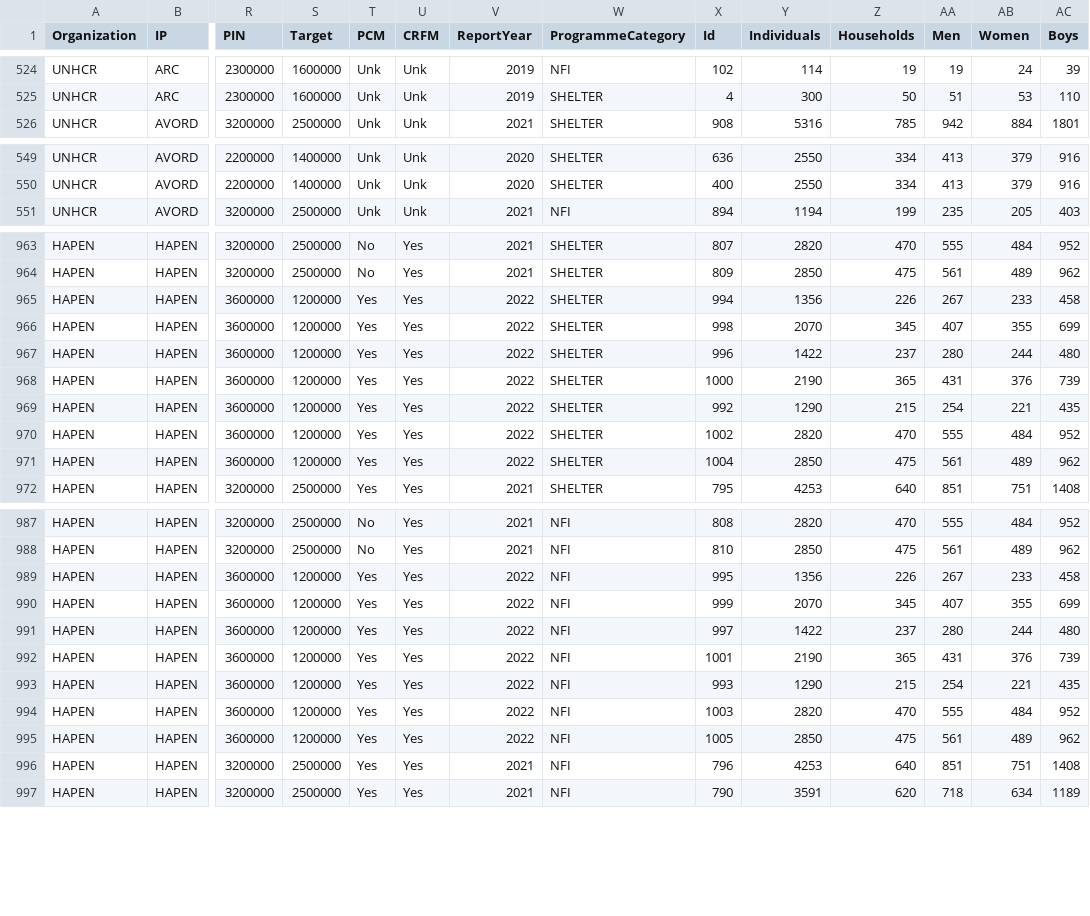
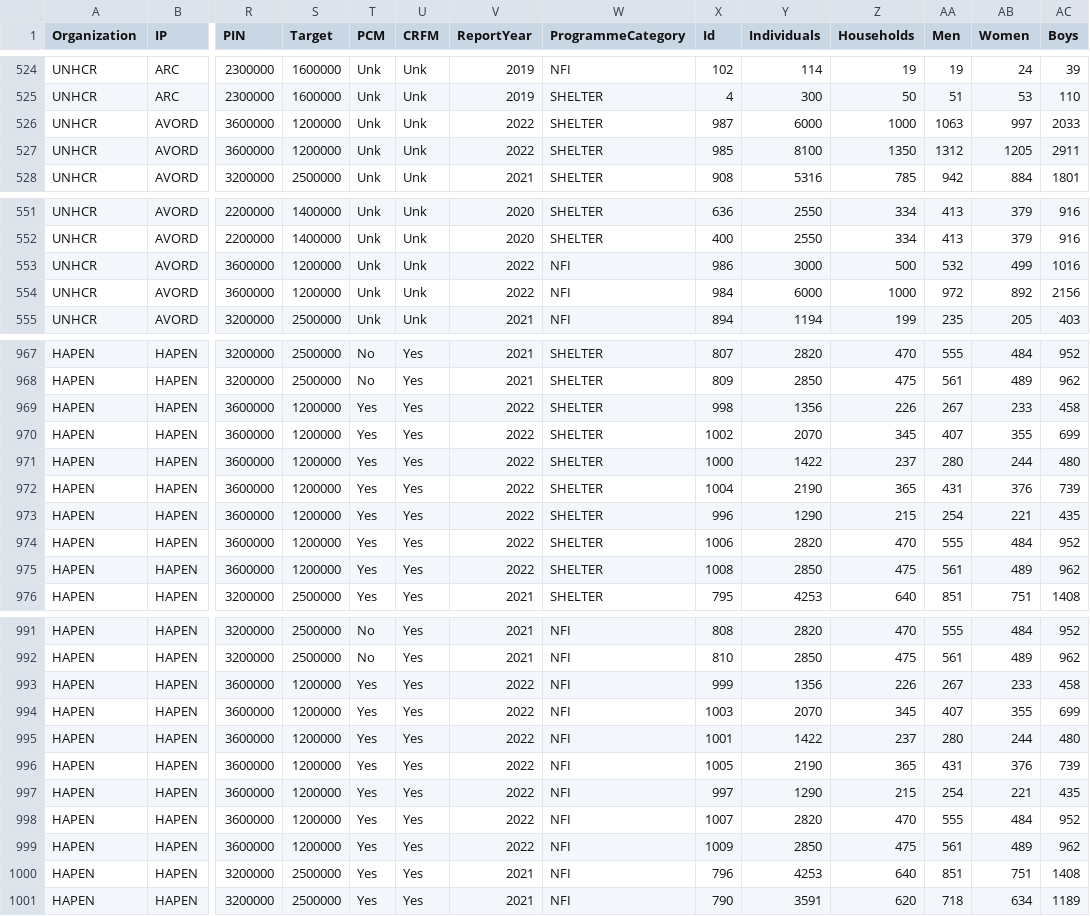
Before and after one commit to Shelter-Cluster-Somalia/5WSC, a CSV file: data/dataset.csv, drawn as a sheet; only a part is shown, gaps mark what is left out; addresses are those after the commit; rows hold the shown columns only; the diff covers the shown part only; the diff names each change by its address in the sheet, - before the commit and + after, or states it on an @@ line.

Commit message:
Add files via upload

```diff
--- a/data/dataset.csv
+++ b/data/dataset.csv
+row 526: UNHCR | AVORD | 3600000 | 1200000 | Unk | Unk | 2022 | SHELTER | 987 | 6000 | 1000 | 1063 | 997 | 2033
+row 527: UNHCR | AVORD | 3600000 | 1200000 | Unk | Unk | 2022 | SHELTER | 985 | 8100 | 1350 | 1312 | 1205 | 2911
+row 553: UNHCR | AVORD | 3600000 | 1200000 | Unk | Unk | 2022 | NFI | 986 | 3000 | 500 | 532 | 499 | 1016
+row 554: UNHCR | AVORD | 3600000 | 1200000 | Unk | Unk | 2022 | NFI | 984 | 6000 | 1000 | 972 | 892 | 2156
-X969 (Id): 994
+X969 (Id): 998
-X970 (Id): 998
+X970 (Id): 1002
-X971 (Id): 996
+X971 (Id): 1000
-X972 (Id): 1000
+X972 (Id): 1004
-X973 (Id): 992
+X973 (Id): 996
-X974 (Id): 1002
+X974 (Id): 1006
-X975 (Id): 1004
+X975 (Id): 1008
-X993 (Id): 995
+X993 (Id): 999
-X994 (Id): 999
+X994 (Id): 1003
-X995 (Id): 997
+X995 (Id): 1001
-X996 (Id): 1001
+X996 (Id): 1005
-X997 (Id): 993
+X997 (Id): 997
-X998 (Id): 1003
+X998 (Id): 1007
-X999 (Id): 1005
+X999 (Id): 1009
```
Also changed, not shown: 31 edited cells elsewhere in this file.
